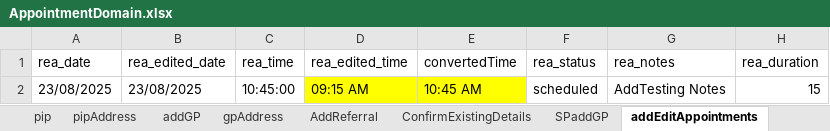
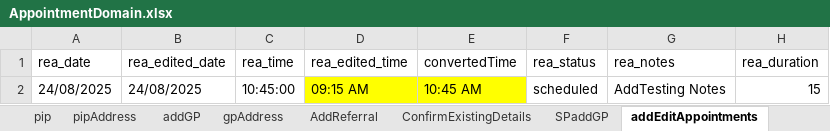
Before and after one commit to manojvyavahare27/ReleaseC4Automation, an Excel workbook: ExcelFiles/AppointmentDomain.xlsx, sheet addEditAppointments, drawn as a sheet; only a part is shown; values as stored, in another font and other column widths than the file's, no borders; the diff names each change by its address in the sheet, - before the commit and + after, or states it on an @@ line.

Commit message:
Appointment  excel

```diff
--- a/ExcelFiles/AppointmentDomain.xlsx (sheet addEditAppointments)
+++ b/ExcelFiles/AppointmentDomain.xlsx (sheet addEditAppointments)
-A2 (rea_date): 23/08/2025
+A2 (rea_date): 24/08/2025
-B2 (rea_edited_date): 23/08/2025
+B2 (rea_edited_date): 24/08/2025
```
Also changed, not shown: sheet patientIdentifier, sheet rescheduleAppointments, sheet addPatient, sheet appRoomRemoved, sheet CancelBookAppointment, sheet bookNewAppointments, 3 more sheets.
